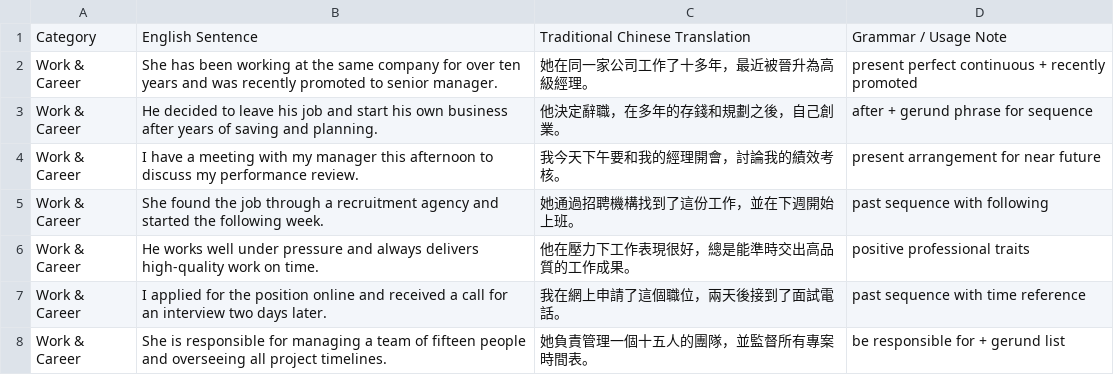
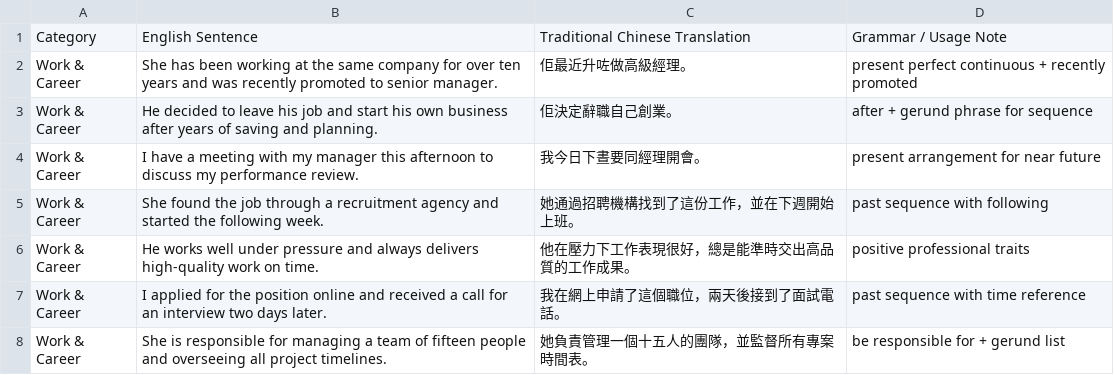
Before and after one commit to SFI-Digital/cuppacards, a CSV file: public/content/core/sentence_part2.csv, drawn as a sheet; only a part is shown.

```diff
--- a/public/content/core/sentence_part2.csv
+++ b/public/content/core/sentence_part2.csv
@@ -1,5 +1,5 @@
 Category,English Sentence,Traditional Chinese Translation,Grammar / Usage Note
-Work & Career,She has been working at the same company for over ten years and was recently promoted to senior manager.,她在同一家公司工作了十多年，最近被晉升為高級經理。,present perfect continuous + recently promoted
-Work & Career,He decided to leave his job and start his own business after years of saving and planning.,他決定辭職，在多年的存錢和規劃之後，自己創業。,after + gerund phrase for sequence
-Work & Career,I have a meeting with my manager this afternoon to discuss my performance review.,我今天下午要和我的經理開會，討論我的績效考核。,present arrangement for near future
+Work & Career,She has been working at the same company for over ten years and was recently promoted to senior manager.,佢最近升咗做高級經理。,present perfect continuous + recently promoted
+Work & Career,He decided to leave his job and start his own business after years of saving and planning.,佢決定辭職自己創業。,after + gerund phrase for sequence
+Work & Career,I have a meeting with my manager this afternoon to discuss my performance review.,我今日下晝要同經理開會。,present arrangement for near future
 Work & Career,She found the job through a recruitment agency and started the following week.,她通過招聘機構找到了這份工作，並在下週開始上班。,past sequence with following
```
Also changed, not shown: public/content/core/phrase_part1_clean.csv, public/content/core/phrase_part2_clean.csv, 6 other files.
